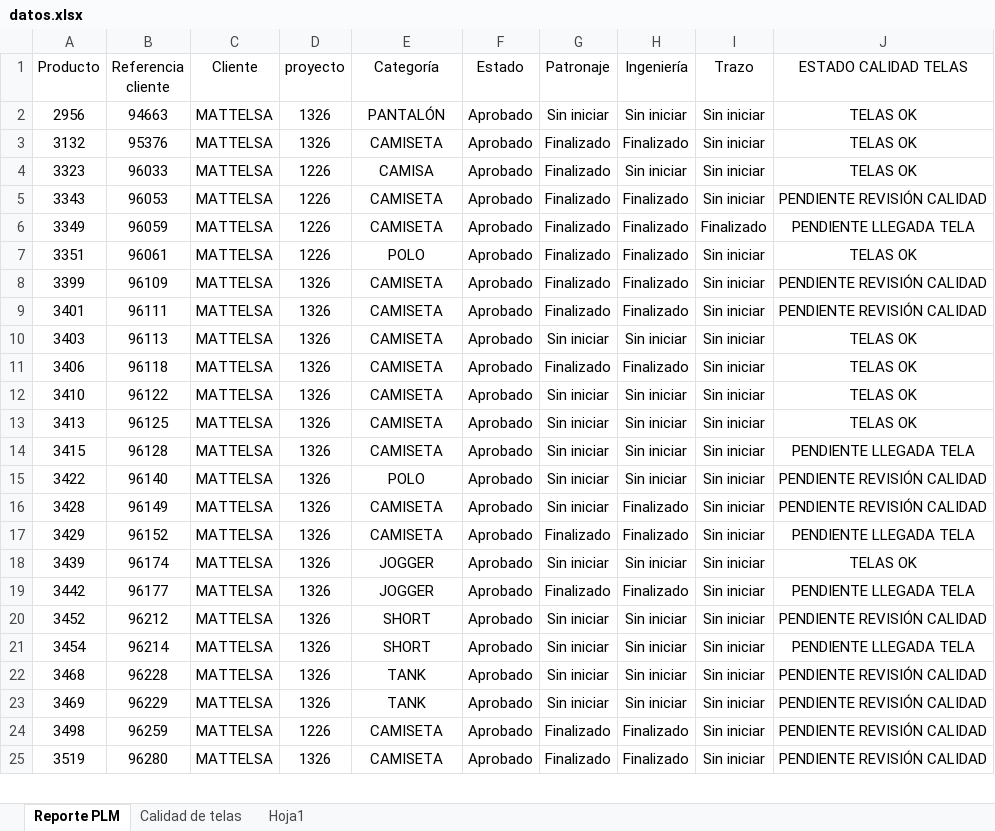
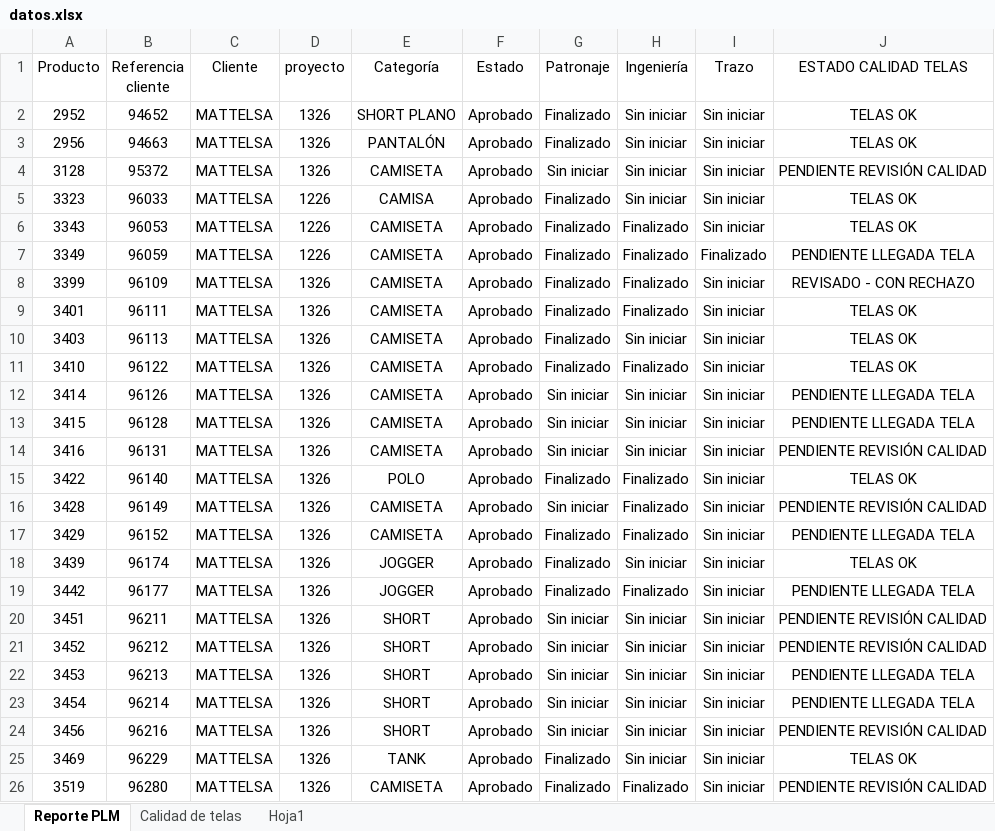
Before and after one commit to AnaliticaURA/PendientesLiberacion, an Excel workbook: datos.xlsx, sheet Reporte PLM, drawn as a sheet; only a part is shown; values as stored, in another font and other column widths than the file's, no borders; table styles not drawn; removed rows and columns are numbered as before the commit, all else as after; the diff covers the shown part only; the diff names each change by its address in the sheet, - before the commit and + after, or states it on an @@ line.

Commit message:
Add files via upload

```diff
--- a/datos.xlsx (sheet Reporte PLM)
+++ b/datos.xlsx (sheet Reporte PLM)
+row 2: 2952 | 94652 | MATTELSA | 1326 | SHORT PLANO | Aprobado | Finalizado | Sin iniciar | Sin iniciar | TELAS OK
-G3 (Patronaje): Sin iniciar
+G3 (Patronaje): Finalizado
-A4 (Producto): 3132
+A4 (Producto): 3128
-B4 (Referencia cliente): 95376
+B4 (Referencia cliente): 95372
-G4 (Patronaje): Finalizado
+G4 (Patronaje): Sin iniciar
-H4 (Ingeniería): Finalizado
+H4 (Ingeniería): Sin iniciar
-J4 (ESTADO CALIDAD TELAS): TELAS OK
+J4 (ESTADO CALIDAD TELAS): PENDIENTE REVISIÓN CALIDAD
-J6 (ESTADO CALIDAD TELAS): PENDIENTE REVISIÓN CALIDAD
+J6 (ESTADO CALIDAD TELAS): TELAS OK
-row 7: 3351 | 96061 | MATTELSA | 1226 | POLO | Aprobado | Finalizado | Finalizado | Sin iniciar | TELAS OK
-J8 (ESTADO CALIDAD TELAS): PENDIENTE REVISIÓN CALIDAD
+J8 (ESTADO CALIDAD TELAS): REVISADO - CON RECHAZO
-J9 (ESTADO CALIDAD TELAS): PENDIENTE REVISIÓN CALIDAD
+J9 (ESTADO CALIDAD TELAS): TELAS OK
-G10 (Patronaje): Sin iniciar
+G10 (Patronaje): Finalizado
-row 11: 3406 | 96118 | MATTELSA | 1326 | CAMISETA | Aprobado | Finalizado | Finalizado | Sin iniciar | TELAS OK
-G11 (Patronaje): Sin iniciar
+G11 (Patronaje): Finalizado
-H11 (Ingeniería): Sin iniciar
+H11 (Ingeniería): Finalizado
-A12 (Producto): 3413
+A12 (Producto): 3414
-B12 (Referencia cliente): 96125
+B12 (Referencia cliente): 96126
-J12 (ESTADO CALIDAD TELAS): TELAS OK
+J12 (ESTADO CALIDAD TELAS): PENDIENTE LLEGADA TELA
+row 14: 3416 | 96131 | MATTELSA | 1326 | CAMISETA | Aprobado | Sin iniciar | Sin iniciar | Sin iniciar | PENDIENTE REVISIÓN CALIDAD
-G15 (Patronaje): Sin iniciar
+G15 (Patronaje): Finalizado
-H15 (Ingeniería): Sin iniciar
+H15 (Ingeniería): Finalizado
-J15 (ESTADO CALIDAD TELAS): PENDIENTE REVISIÓN CALIDAD
+J15 (ESTADO CALIDAD TELAS): TELAS OK
-G18 (Patronaje): Sin iniciar
+G18 (Patronaje): Finalizado
+row 20: 3451 | 96211 | MATTELSA | 1326 | SHORT | Aprobado | Sin iniciar | Sin iniciar | Sin iniciar | PENDIENTE REVISIÓN CALIDAD
+row 22: 3453 | 96213 | MATTELSA | 1326 | SHORT | Aprobado | Sin iniciar | Sin iniciar | Sin iniciar | PENDIENTE LLEGADA TELA
-A24 (Producto): 3468
+A24 (Producto): 3456
-B24 (Referencia cliente): 96228
+B24 (Referencia cliente): 96216
-E24 (Categoría): TANK
+E24 (Categoría): SHORT
-G25 (Patronaje): Sin iniciar
+G25 (Patronaje): Finalizado
-J25 (ESTADO CALIDAD TELAS): PENDIENTE REVISIÓN CALIDAD
+J25 (ESTADO CALIDAD TELAS): TELAS OK
-row 24: 3498 | 96259 | MATTELSA | 1226 | CAMISETA | Aprobado | Finalizado | Finalizado | Sin iniciar | PENDIENTE REVISIÓN CALIDAD
```
Also changed, not shown: 25 added rows, 7 removed rows and 58 edited cells elsewhere in this sheet, sheet Calidad de telas.
